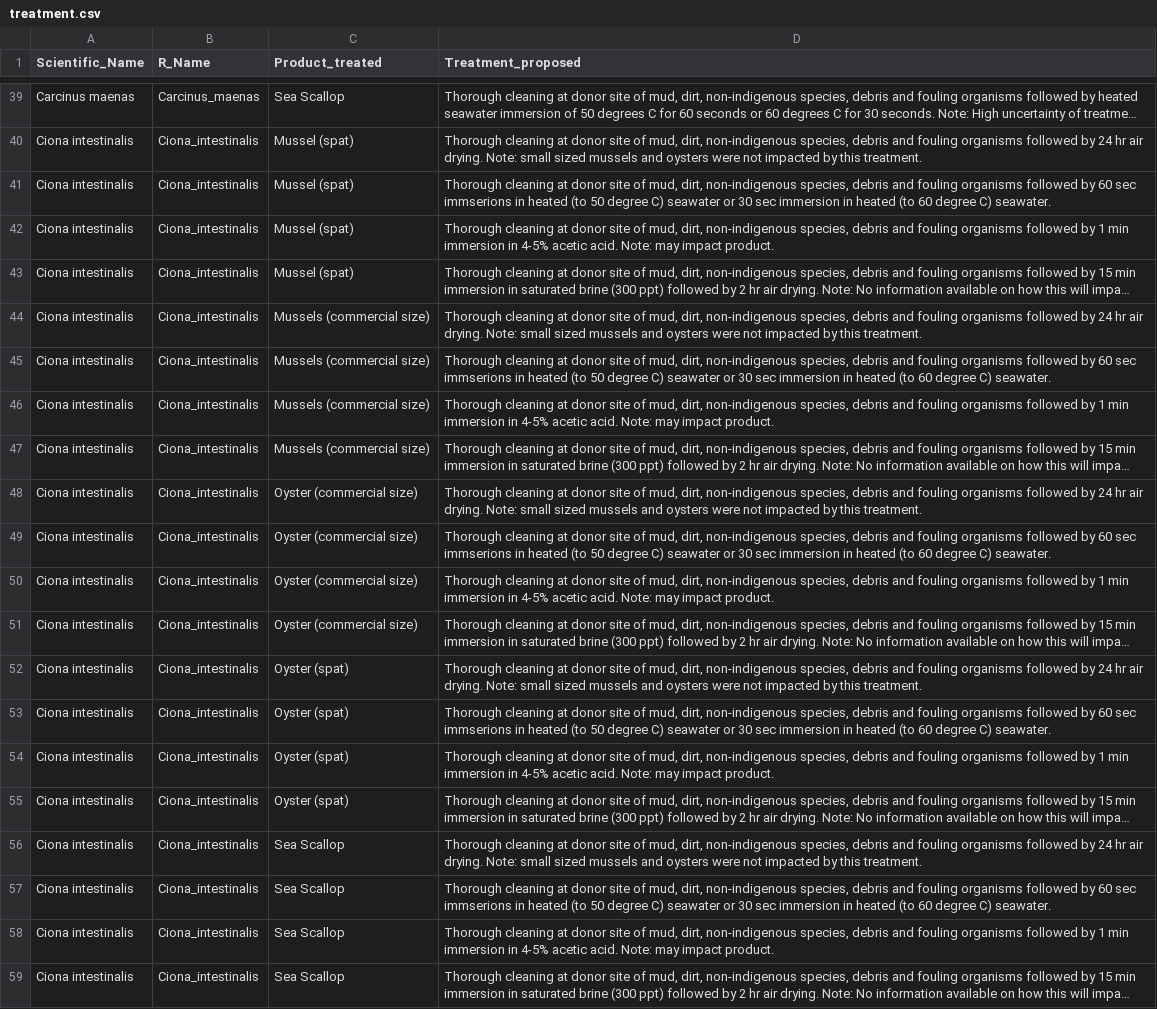
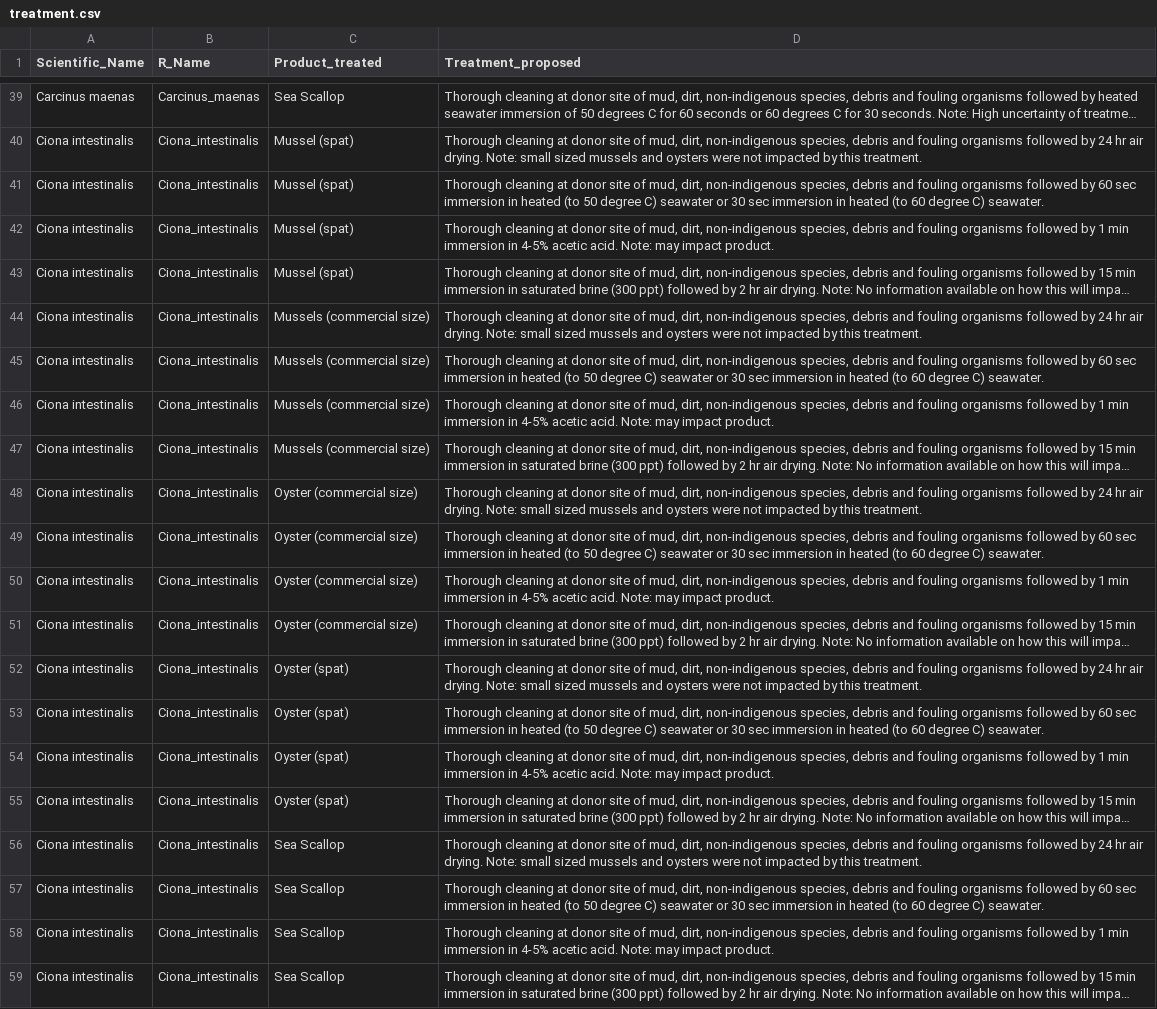
Before and after one commit to SarahKingsbury-dfo/ITapp, a CSV file: treatment.csv, drawn as a sheet; only a part is shown, gaps mark what is left out; long unchanged cells end in …; the diff covers the shown part only; the diff names each change by its address in the sheet, - before the commit and + after, or states it on an @@ line.

```diff
--- a/treatment.csv
+++ b/treatment.csv
-D41 (Treatment_proposed): …60 sec immserions in heated…
+D41 (Treatment_proposed): …60 sec immersion in heated…
-D45 (Treatment_proposed): …60 sec immserions in heated…
+D45 (Treatment_proposed): …60 sec immersion in heated…
-D49 (Treatment_proposed): …60 sec immserions in heated…
+D49 (Treatment_proposed): …60 sec immersion in heated…
-D53 (Treatment_proposed): …60 sec immserions in heated…
+D53 (Treatment_proposed): …60 sec immersion in heated…
-D57 (Treatment_proposed): …60 sec immserions in heated…
+D57 (Treatment_proposed): …60 sec immersion in heated…
```
Also changed, not shown: 16 edited cells elsewhere in this file, mitigation.csv.
